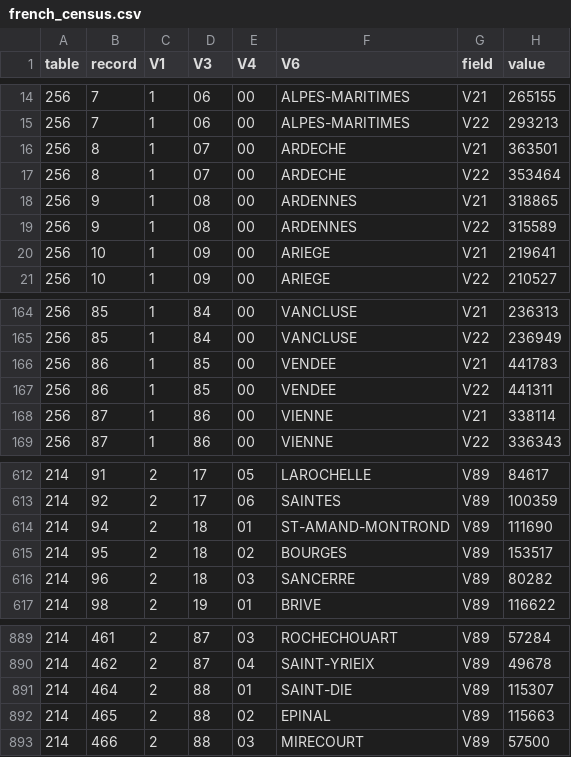
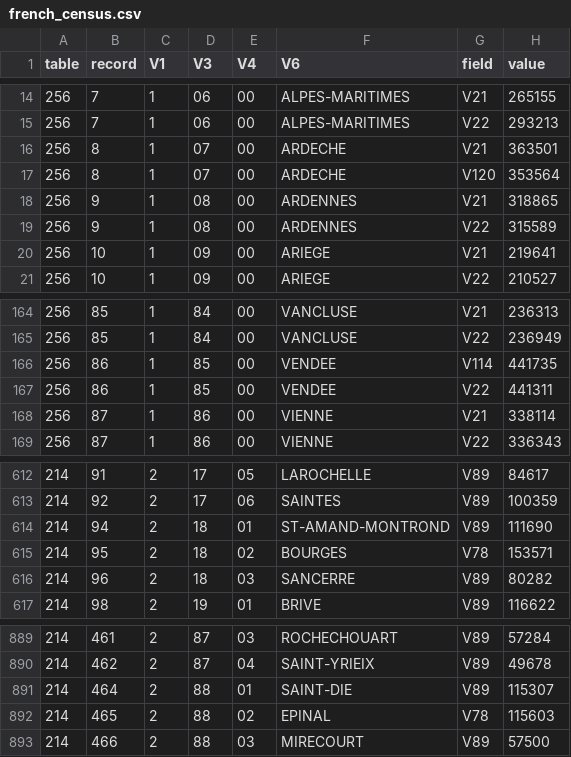
Before and after one commit to ryoumiyahayato/wwo, a CSV file: data/historical_population_1900/collections/cities_europe/french_census.csv, drawn as a sheet; only a part is shown, gaps mark what is left out.

```diff
--- a/data/historical_population_1900/collections/cities_europe/french_census.csv
+++ b/data/historical_population_1900/collections/cities_europe/french_census.csv
@@ -16,3 +16,3 @@ table,record,V1,V3,V4,V6,field,value
 256,8,1,07,00,ARDECHE,V21,363501
-256,8,1,07,00,ARDECHE,V22,353464
+256,8,1,07,00,ARDECHE,V120,353564
 256,9,1,08,00,ARDENNES,V21,318865
@@ -165,3 +165,3 @@ table,record,V1,V3,V4,V6,field,value
 256,85,1,84,00,VANCLUSE,V22,236949
-256,86,1,85,00,VENDEE,V21,441783
+256,86,1,85,00,VENDEE,V114,441735
 256,86,1,85,00,VENDEE,V22,441311
@@ -614,3 +614,3 @@ table,record,V1,V3,V4,V6,field,value
 214,94,2,18,01,ST-AMAND-MONTROND,V89,111690
-214,95,2,18,02,BOURGES,V89,153517
+214,95,2,18,02,BOURGES,V78,153571
 214,96,2,18,03,SANCERRE,V89,80282
@@ -891,3 +891,3 @@ table,record,V1,V3,V4,V6,field,value
 214,464,2,88,01,SAINT-DIE,V89,115307
-214,465,2,88,02,EPINAL,V89,115663
+214,465,2,88,02,EPINAL,V78,115603
 214,466,2,88,03,MIRECOURT,V89,57500
```
Also changed, not shown: 28 other files.
